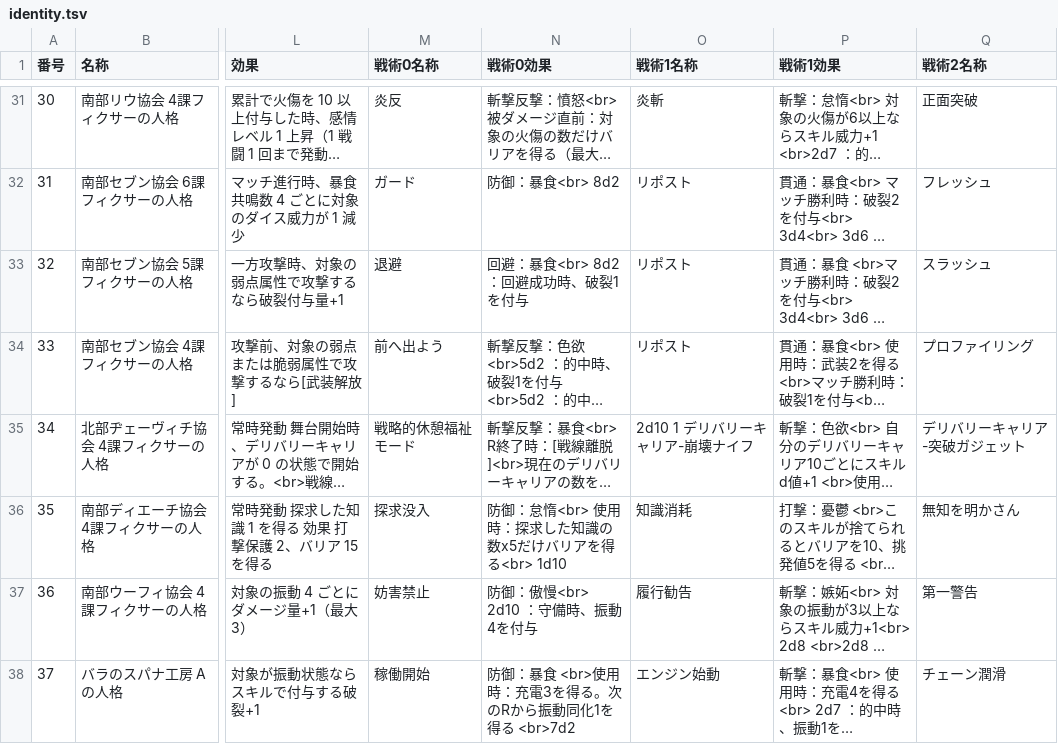
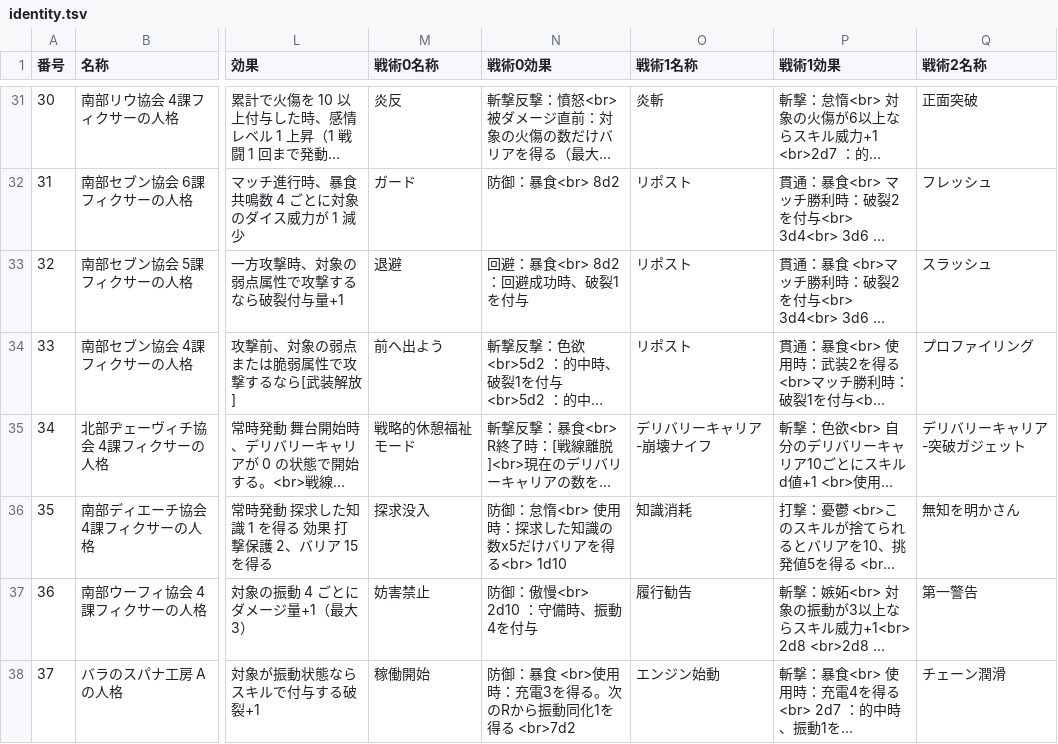
Before and after one commit to RoRoCrate/Masaoka-library, a TSV file: data/identity.tsv, drawn as a sheet; only a part is shown, gaps mark what is left out; long unchanged cells end in …; the diff names each change by its address in the sheet, - before the commit and + after, or states it on an @@ line.

```diff
--- a/data/identity.tsv
+++ b/data/identity.tsv
-O35 (戦術1名称): 2d10 1 デリバリーキャリア-崩壊ナイフ
+O35 (戦術1名称): デリバリーキャリア-崩壊ナイフ
```
Also changed, not shown: 2 other files.
